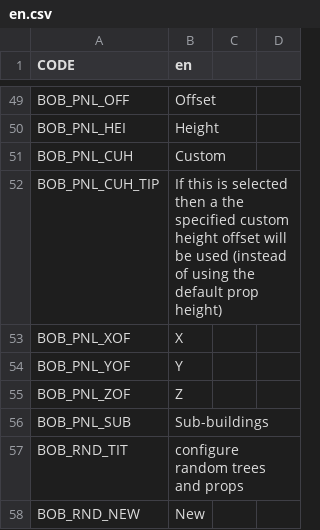
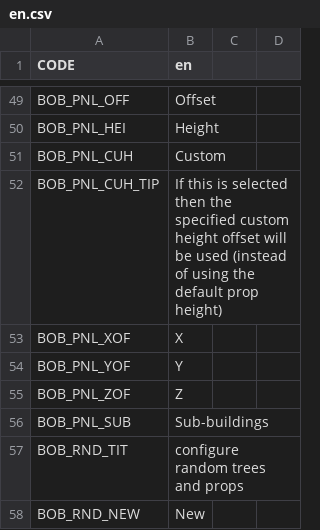
Before and after one commit to algernon-A/BOB, a CSV file: Translations/en.csv, drawn as a sheet; only a part is shown, gaps mark what is left out.

```diff
--- a/Translations/en.csv
+++ b/Translations/en.csv
@@ -51,3 +51,3 @@ BOB_PNL_HEI,Height
 BOB_PNL_CUH,Custom
-BOB_PNL_CUH_TIP,If this is selected then a the specified custom height offset will be used (instead of using the default prop height)
+BOB_PNL_CUH_TIP,If this is selected then the specified custom height offset will be used (instead of using the default prop height)
 BOB_PNL_XOF,X
```
Also changed, not shown: 3 other files.
